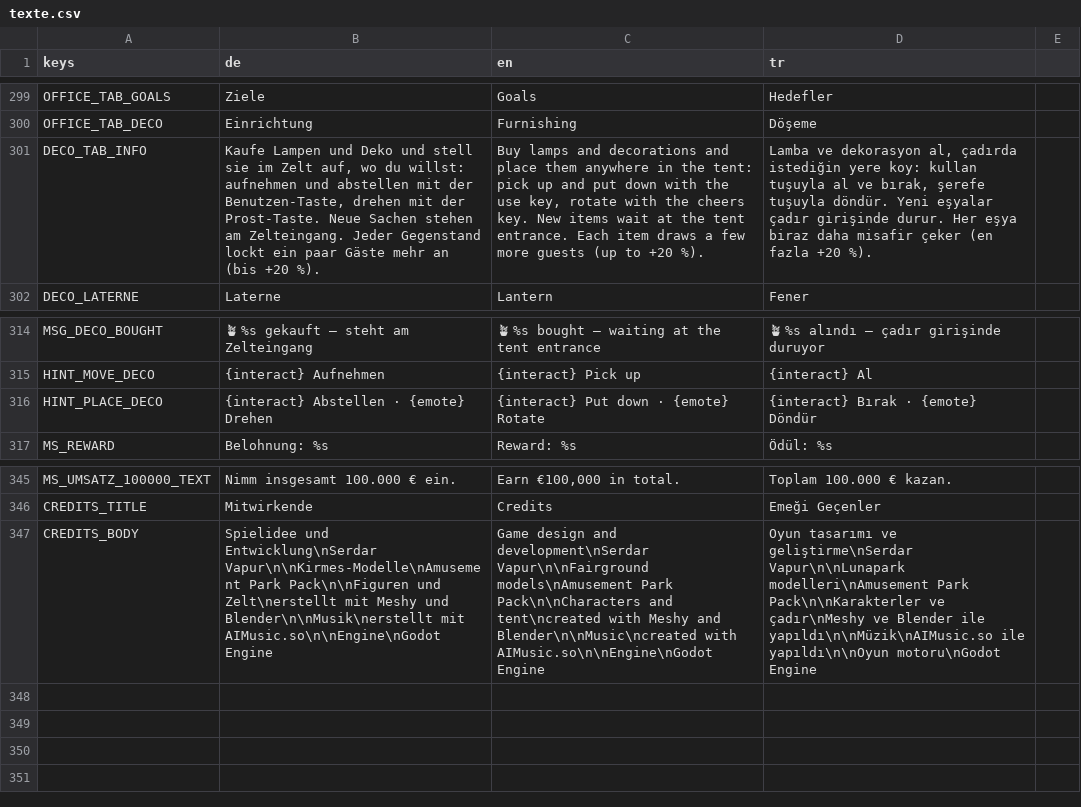
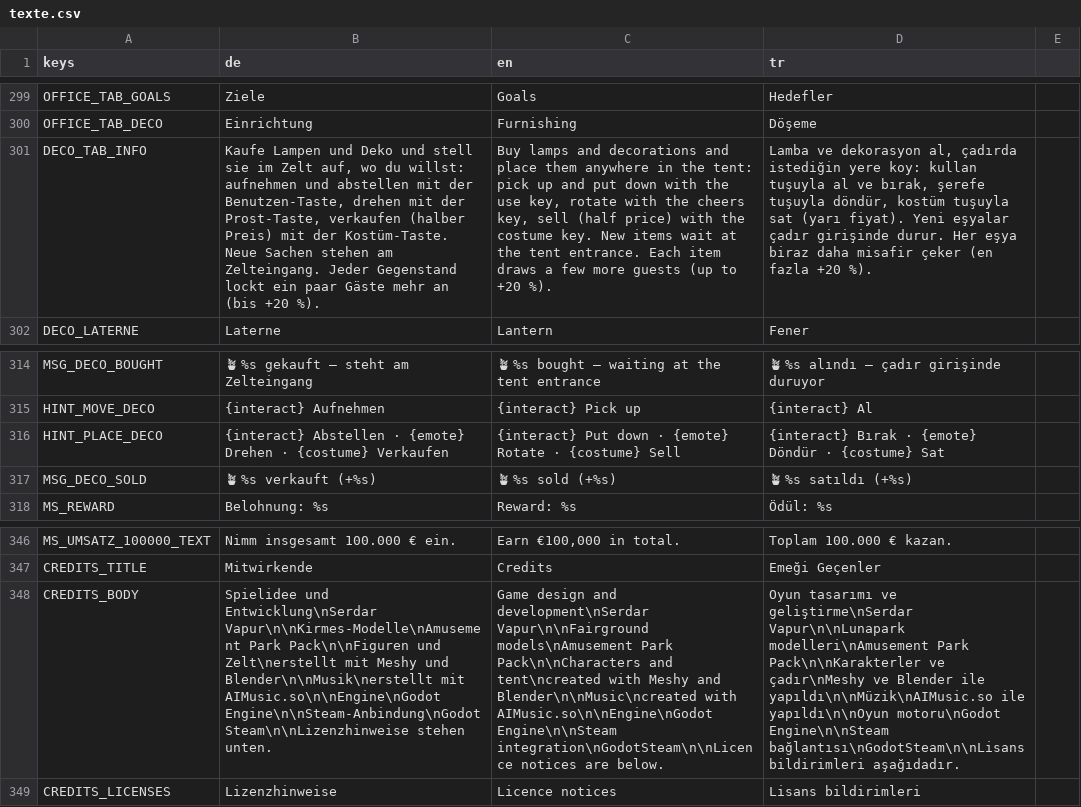
Before and after one commit to sysexperts/oktoberfest, a CSV file: locale/texte.csv, drawn as a sheet; only a part is shown, gaps mark what is left out; addresses are those after the commit; the diff names each change by its address in the sheet, - before the commit and + after, or states it on an @@ line.

```diff
--- a/locale/texte.csv
+++ b/locale/texte.csv
-B301 (de): …mit der Prost-Taste. Neue Sachen…
+B301 (de): …mit der Prost-Taste, verkaufen (halber Preis) mit der Kostüm-Taste. Neue Sachen…
-C301 (en): …the cheers key. New…
+C301 (en): …the cheers key, sell (half price) with the costume key. New…
-D301 (tr): …şerefe tuşuyla döndür. Yeni eşyalar…
+D301 (tr): …şerefe tuşuyla döndür, kostüm tuşuyla sat (yarı fiyat). Yeni eşyalar…
-B316 (de): …{emote} Drehen
+B316 (de): …{emote} Drehen · {costume} Verkaufen
-C316 (en): {interact} Put down · {emote} Rotate
+C316 (en): {interact} Put down · {emote} Rotate · {costume} Sell
-D316 (tr): {interact} Bırak · {emote} Döndür
+D316 (tr): {interact} Bırak · {emote} Döndür · {costume} Sat
+row 317: MSG_DECO_SOLD | 🪴 %s verkauft (+%s) | 🪴 %s sold (+%s) | 🪴 %s satıldı (+%s)
-B348 (de): …mit AIMusic.so\n\nEngine\nGodot Engine
+B348 (de): …mit AIMusic.so\n\nEngine\nGodot Engine\n\nSteam-Anbindung\nGodotSteam\n\nLizenzhinweise stehen unten.
-C348 (en): …with AIMusic.so\n\nEngine\nGodot Engine
+C348 (en): …with AIMusic.so\n\nEngine\nGodot Engine\n\nSteam integration\nGodotSteam\n\nLicence notices are below.
-D348 (tr): …yapıldı\n\nOyun motoru\nGodot Engine
+D348 (tr): …yapıldı\n\nOyun motoru\nGodot Engine\n\nSteam bağlantısı\nGodotSteam\n\nLisans bildirimleri aşağıdadır.
+row 349: CREDITS_LICENSES | Lizenzhinweise | Licence notices | Lisans bildirimleri
```
Also changed, not shown: 17 other files.
